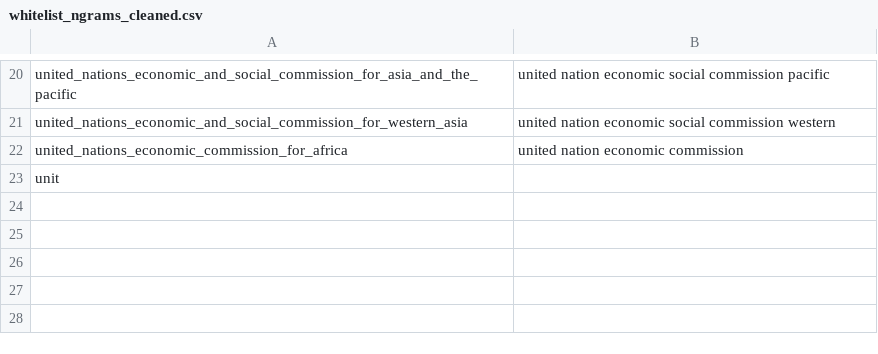
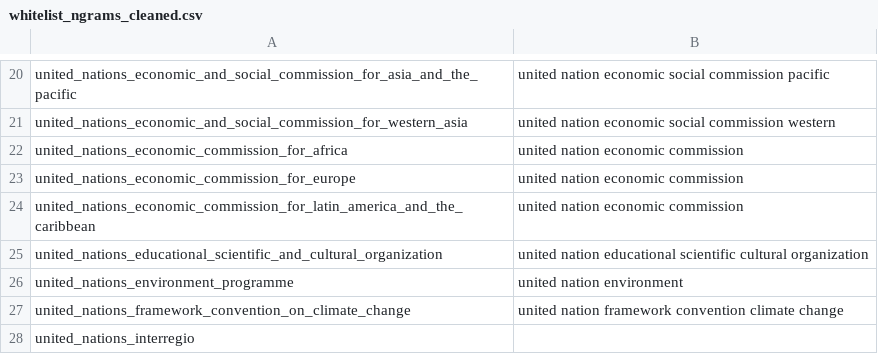
Before and after one commit to Matheusoz/el-processing-tools-wb, a CSV file: data/whitelists/whitelists/whitelist_ngrams_cleaned.csv, drawn as a sheet; only a part is shown, gaps mark what is left out.

```diff
--- a/data/whitelists/whitelists/whitelist_ngrams_cleaned.csv
+++ b/data/whitelists/whitelists/whitelist_ngrams_cleaned.csv
@@ -22,2 +22,7 @@ united_nations_economic_and_social_commission_for_western_asia,united nation eco
 united_nations_economic_commission_for_africa,united nation economic commission
-unit
+united_nations_economic_commission_for_europe,united nation economic commission
+united_nations_economic_commission_for_latin_america_and_the_caribbean,united nation economic commission
+united_nations_educational_scientific_and_cultural_organization,united nation educational scientific cultural organization
+united_nations_environment_programme,united nation environment
+united_nations_framework_convention_on_climate_change,united nation framework convention climate change
+united_nations_interregio
```
